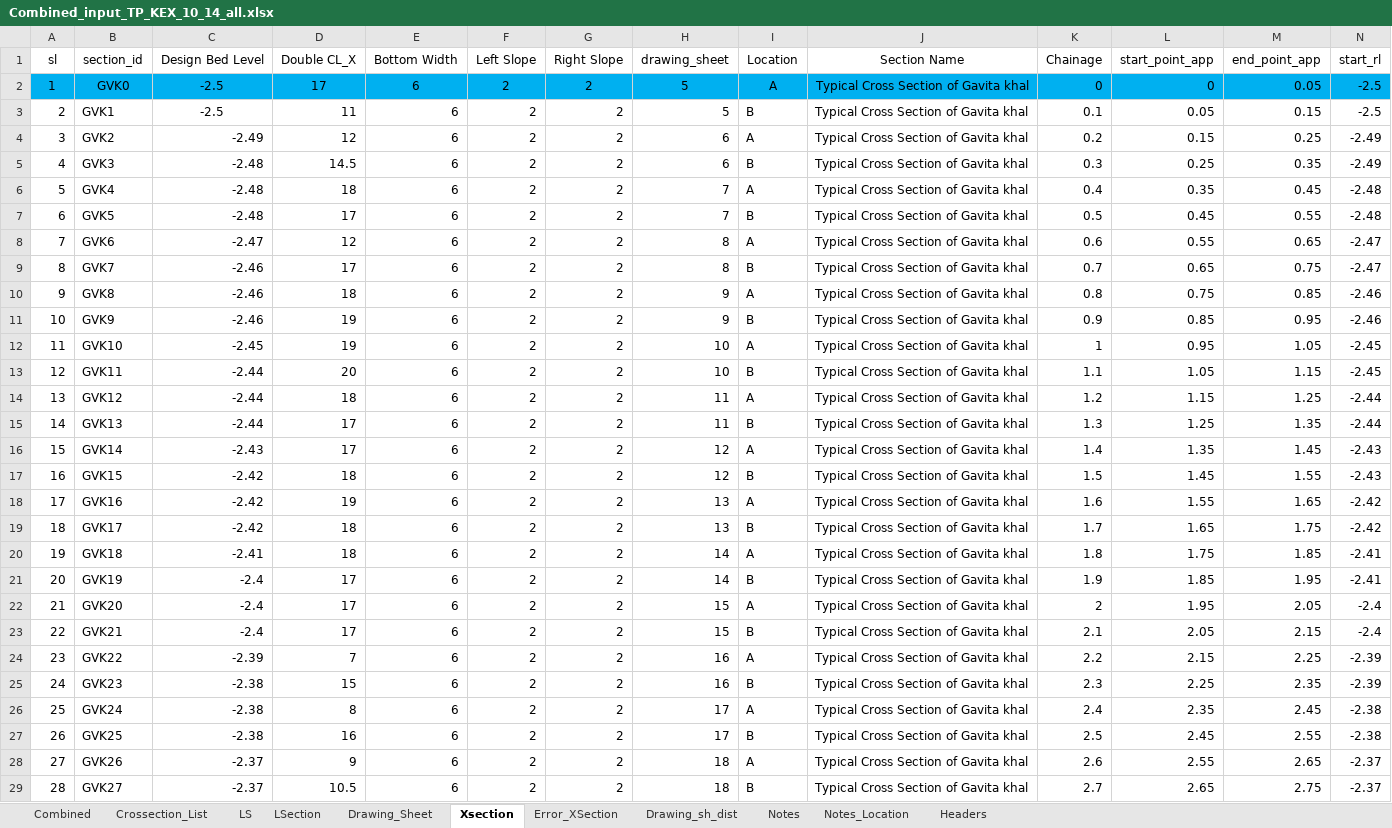
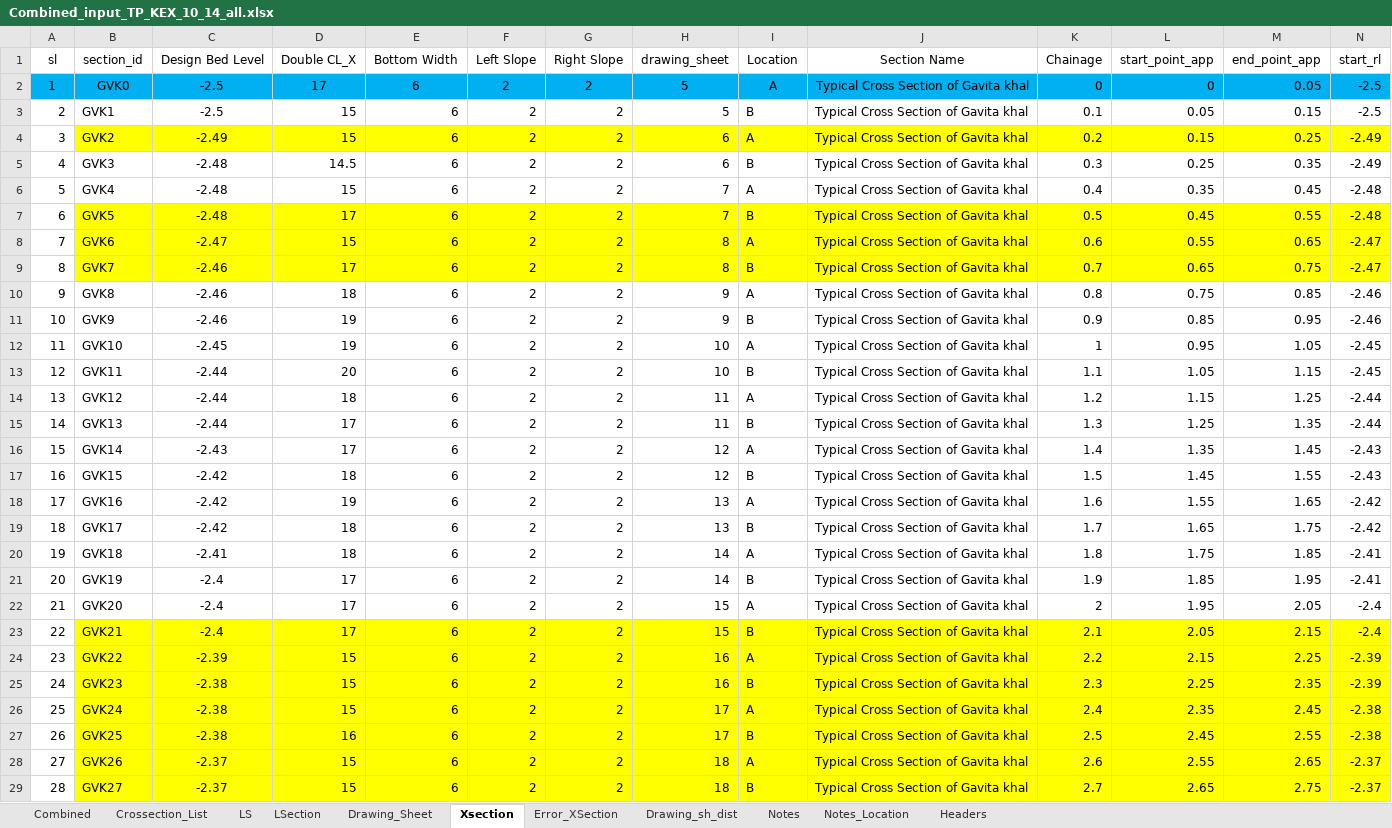
Before and after one commit to design-circle5-design/Design_All_DC_5, an Excel workbook: AEMostofa/Southwest Project/SMO Gopalgonj/Khal/P2/XL OF CROSS SECTION/Gabvita Khal/Combined_input_TP_KEX_10_14_all.xlsx, sheet Xsection, drawn as a sheet; only a part is shown; values as stored, in another font and other column widths than the file's, no borders; the diff covers the shown part only; the diff names each change by its address in the sheet, - before the commit and + after, or states it on an @@ line.

```diff
--- a/AEMostofa/Southwest Project/SMO Gopalgonj/Khal/P2/XL OF CROSS SECTION/Gabvita Khal/Combined_input_TP_KEX_10_14_all.xlsx (sheet Xsection)
+++ b/AEMostofa/Southwest Project/SMO Gopalgonj/Khal/P2/XL OF CROSS SECTION/Gabvita Khal/Combined_input_TP_KEX_10_14_all.xlsx (sheet Xsection)
-D3 (Double CL_X): 11
+D3 (Double CL_X): 15
-B4:N4 fill: none
+B4:N4 fill: #FFFF00
-C4:C29 alignment: right
+C4:C29 alignment: center
-D4 (Double CL_X): 12
+D4 (Double CL_X): 15
-D6 (Double CL_X): 18
+D6 (Double CL_X): 15
-B7:N9 fill: none
+B7:N9 fill: #FFFF00
-D8 (Double CL_X): 12
+D8 (Double CL_X): 15
-B23:N29 fill: none
+B23:N29 fill: #FFFF00
-D24 (Double CL_X): 7
+D24 (Double CL_X): 15
-D26 (Double CL_X): 8
+D26 (Double CL_X): 15
-D28 (Double CL_X): 9
+D28 (Double CL_X): 15
-D29 (Double CL_X): 10.5
+D29 (Double CL_X): 15
```
Also changed, not shown: 5 edited cells and cell formats elsewhere in this sheet, sheet Combined, sheet Drawing_Sheet, sheet Headers, hidden cells, 3 other files.
